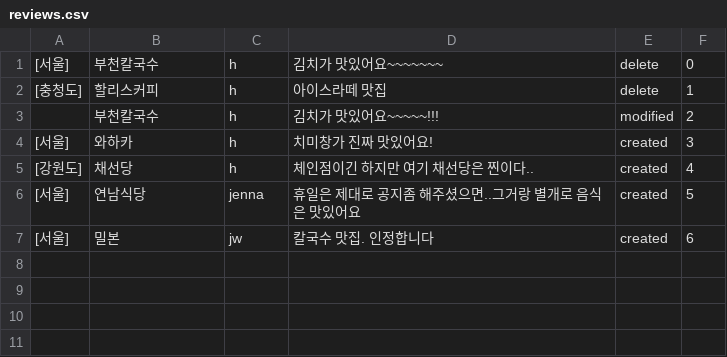
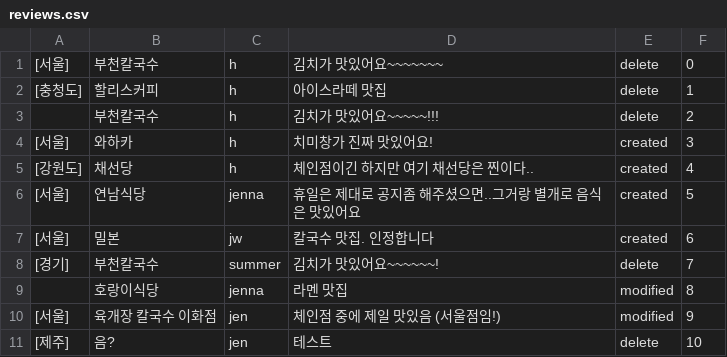
Before and after one commit to 1mptera/web-03-project01-jennajeh, a CSV file: reviews.csv, drawn as a sheet.

```diff
--- a/reviews.csv
+++ b/reviews.csv
@@ -2,3 +2,3 @@
 [충청도],할리스커피,h,아이스라떼 맛집,delete,1
-,부천칼국수,h,김치가 맛있어요~~~~~!!!,modified,2
+,부천칼국수,h,김치가 맛있어요~~~~~!!!,delete,2
 [서울],와하카,h,치미창가 진짜 맛있어요!,created,3
@@ -7 +7,5 @@
 [서울],밀본,jw,칼국수 맛집. 인정합니다,created,6
+[경기],부천칼국수,summer,김치가 맛있어요~~~~~~!,delete,7
+,호랑이식당,jenna,라멘 맛집,modified,8
+[서울],육개장 칼국수 이화점,jen,체인점 중에 제일 맛있음 (서울점임!),modified,9
+[제주],음?,jen,테스트,delete,10
```
Also changed, not shown: checkLists.csv, 2 other files.
